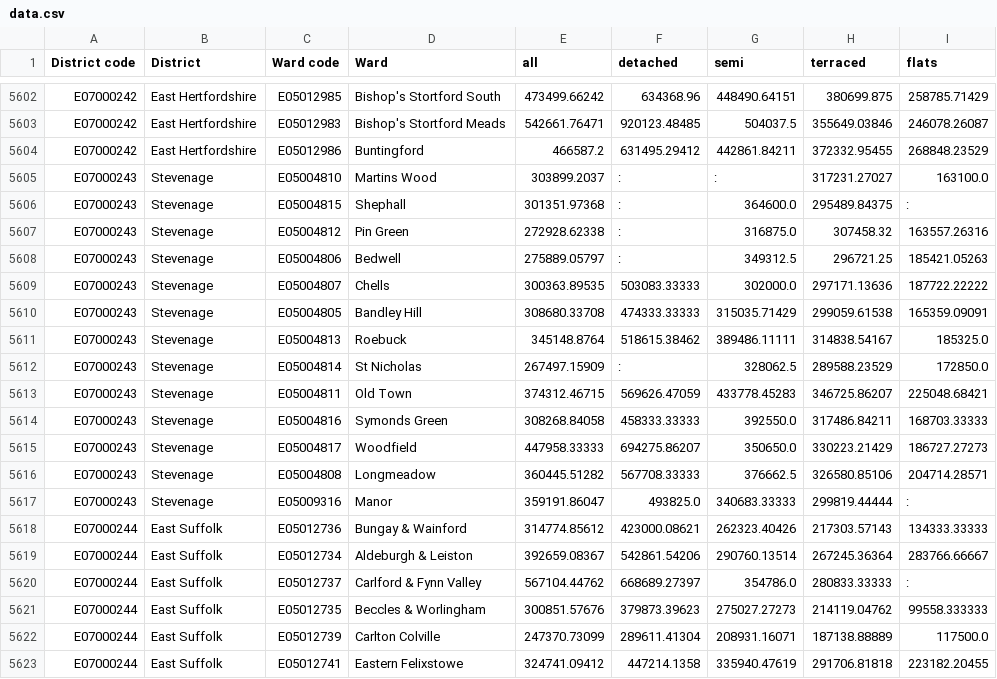
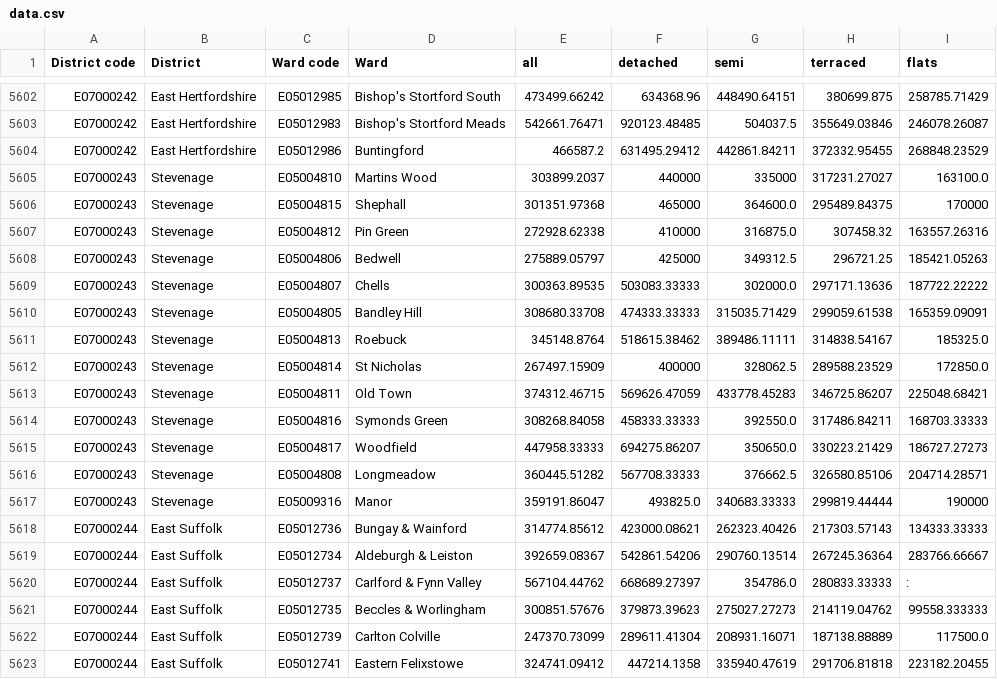
Before and after one commit to edgorman/Property-Fundamentals, a CSV file: data/external/mean_price_per_ward/yearendingjune2022/data.csv, drawn as a sheet; only a part is shown, gaps mark what is left out.

```diff
--- a/data/external/mean_price_per_ward/yearendingjune2022/data.csv
+++ b/data/external/mean_price_per_ward/yearendingjune2022/data.csv
@@ -5604,6 +5604,6 @@ E07000242,East Hertfordshire,E05012983,Bishop's Stortford Meads,542661.76471,920
 E07000242,East Hertfordshire,E05012986,Buntingford,466587.2,631495.29412,442861.84211,372332.95455,268848.23529
-E07000243,Stevenage,E05004810,Martins Wood,303899.2037,:,:,317231.27027,163100.0
-E07000243,Stevenage,E05004815,Shephall,301351.97368,:,364600.0,295489.84375,:
-E07000243,Stevenage,E05004812,Pin Green,272928.62338,:,316875.0,307458.32,163557.26316
-E07000243,Stevenage,E05004806,Bedwell,275889.05797,:,349312.5,296721.25,185421.05263
+E07000243,Stevenage,E05004810,Martins Wood,303899.2037,440000,335000,317231.27027,163100.0
+E07000243,Stevenage,E05004815,Shephall,301351.97368,465000,364600.0,295489.84375,170000
+E07000243,Stevenage,E05004812,Pin Green,272928.62338,410000,316875.0,307458.32,163557.26316
+E07000243,Stevenage,E05004806,Bedwell,275889.05797,425000,349312.5,296721.25,185421.05263
 E07000243,Stevenage,E05004807,Chells,300363.89535,503083.33333,302000.0,297171.13636,187722.22222
@@ -5611,3 +5611,3 @@ E07000243,Stevenage,E05004805,Bandley Hill,308680.33708,474333.33333,315035.7142
 E07000243,Stevenage,E05004813,Roebuck,345148.8764,518615.38462,389486.11111,314838.54167,185325.0
-E07000243,Stevenage,E05004814,St Nicholas,267497.15909,:,328062.5,289588.23529,172850.0
+E07000243,Stevenage,E05004814,St Nicholas,267497.15909,400000,328062.5,289588.23529,172850.0
 E07000243,Stevenage,E05004811,Old Town,374312.46715,569626.47059,433778.45283,346725.86207,225048.68421
@@ -5616,3 +5616,3 @@ E07000243,Stevenage,E05004817,Woodfield,447958.33333,694275.86207,350650.0,33022
 E07000243,Stevenage,E05004808,Longmeadow,360445.51282,567708.33333,376662.5,326580.85106,204714.28571
-E07000243,Stevenage,E05009316,Manor,359191.86047,493825.0,340683.33333,299819.44444,:
+E07000243,Stevenage,E05009316,Manor,359191.86047,493825.0,340683.33333,299819.44444,190000
 E07000244,East Suffolk,E05012736,Bungay & Wainford,314774.85612,423000.08621,262323.40426,217303.57143,134333.33333
```
Also changed, not shown: data/external/school_ratings/constituency_to_local_authority_mapping.csv, 1 other file.
